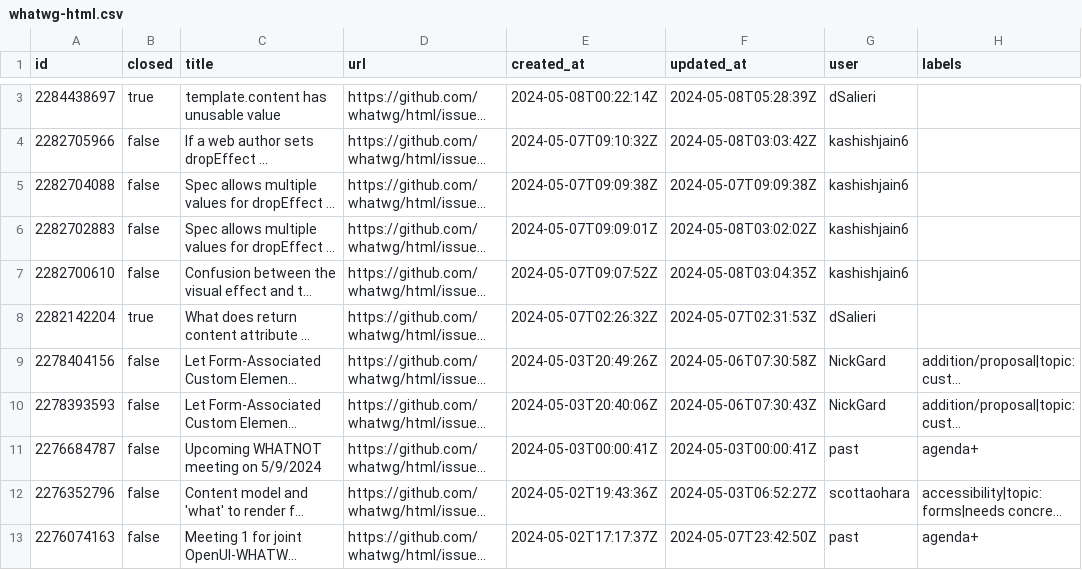
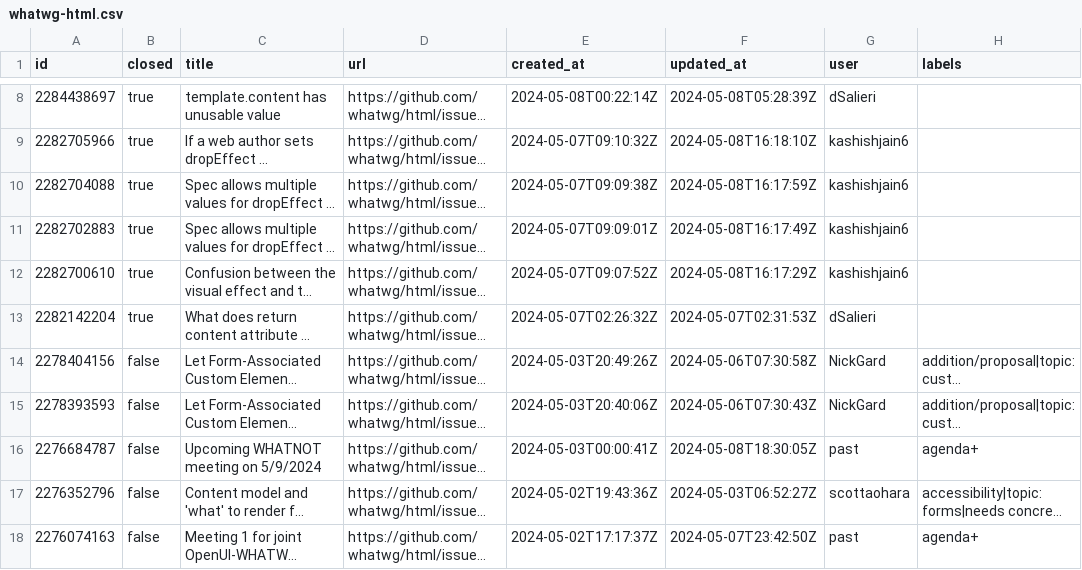
Before and after one commit to bgrins/compat-utils, a CSV file: output/whatwg-html.csv, drawn as a sheet; only a part is shown, gaps mark what is left out; long unchanged cells end in …; addresses are those after the commit; the diff covers the shown part only; the diff names each change by its address in the sheet, - before the commit and + after, or states it on an @@ line.

```diff
--- a/output/whatwg-html.csv
+++ b/output/whatwg-html.csv
-B9:B12 (closed): false
+B9:B12 (closed): true
-F9 (updated_at): 2024-05-08T03:03:42Z
+F9 (updated_at): 2024-05-08T16:18:10Z
-F10 (updated_at): 2024-05-07T09:09:38Z
+F10 (updated_at): 2024-05-08T16:17:59Z
-F11 (updated_at): 2024-05-08T03:02:02Z
+F11 (updated_at): 2024-05-08T16:17:49Z
-F12 (updated_at): 2024-05-08T03:04:35Z
+F12 (updated_at): 2024-05-08T16:17:29Z
-F16 (updated_at): 2024-05-03T00:00:41Z
+F16 (updated_at): 2024-05-08T18:30:05Z
```
Also changed, not shown: 5 added rows and 12 edited cells elsewhere in this file, output/all-comments.csv, output/mozilla-standards-positions.csv, 7 other files.
